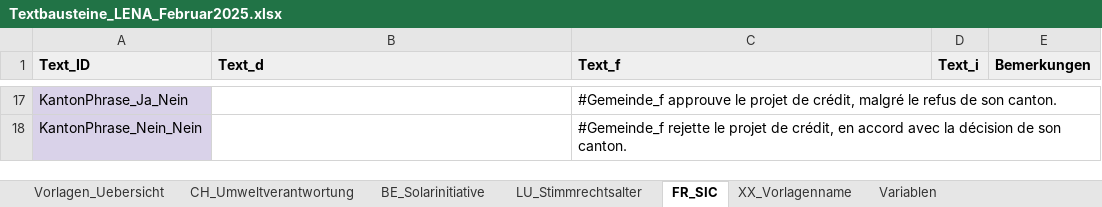
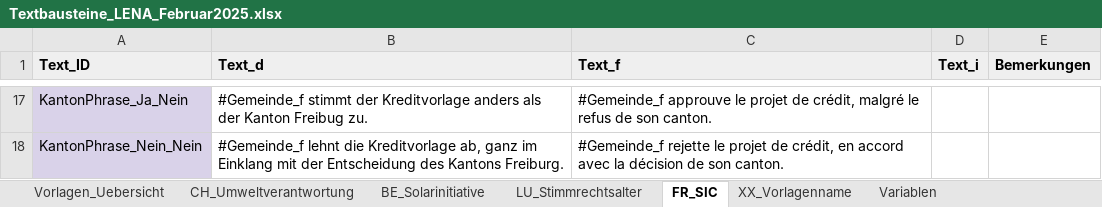
Before and after one commit to awp-finanznachrichten/lena_februar2025, an Excel workbook: Texte/Textbausteine_LENA_Februar2025.xlsx, sheet FR_SIC, drawn as a sheet; only a part is shown, gaps mark what is left out; values as stored, in another font and other column widths than the file's, no borders; charts and pictures and conditional formats not drawn; the diff covers the shown part only; the diff names each change by its address in the sheet, - before the commit and + after, or states it on an @@ line.

```diff
--- a/Texte/Textbausteine_LENA_Februar2025.xlsx (sheet FR_SIC)
+++ b/Texte/Textbausteine_LENA_Februar2025.xlsx (sheet FR_SIC)
-B17 (Text_d): (empty)
+B17 (Text_d): #Gemeinde_f stimmt der Kreditvorlage anders als der Kanton Freibug zu.
-B18 (Text_d): (empty)
+B18 (Text_d): #Gemeinde_f lehnt die Kreditvorlage ab, ganz im Einklang mit der Entscheidung des Kantons Freiburg.
```
Also changed, not shown: 7 added rows, 7 removed rows, 16 edited cells and cell formats elsewhere in this sheet, sheet BE_Solarinitiative, sheet CH_Umweltverantwortung, 38 other files.
